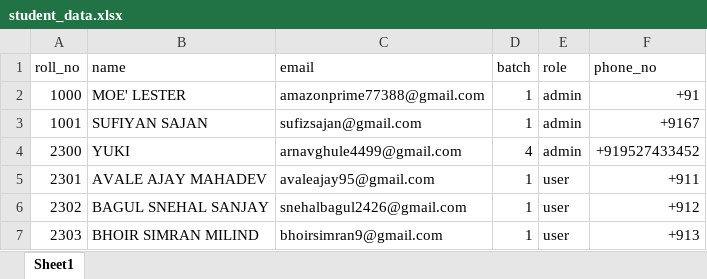
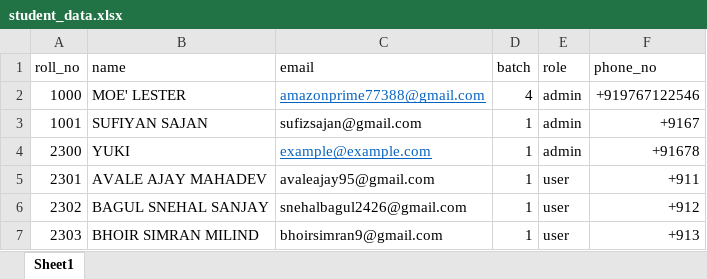
Before and after one commit to ShreyashChilip/location-and-otp-based-authentication, an Excel workbook: student_data.xlsx, sheet Sheet1, drawn as a sheet; only a part is shown; values as stored, in another font and other column widths than the file's, no borders; the diff names each change by its address in the sheet, - before the commit and + after, or states it on an @@ line.

```diff
--- a/student_data.xlsx (sheet Sheet1)
+++ b/student_data.xlsx (sheet Sheet1)
@@ C2 underline: off → on, text colour: black → #0563C1 @@
-D2 (batch): 1
+D2 (batch): 4
-F2 (phone_no): +91
+F2 (phone_no): +919767122546
-C4 (email): arnavghule4499@gmail.com
+C4 (email): example@example.com
@@ C4 underline: off → on, text colour: black → #0563C1 @@
-D4 (batch): 4
+D4 (batch): 1
-F4 (phone_no): +919527433452
+F4 (phone_no): +91678
```
Also changed, not shown: 6 other files.
